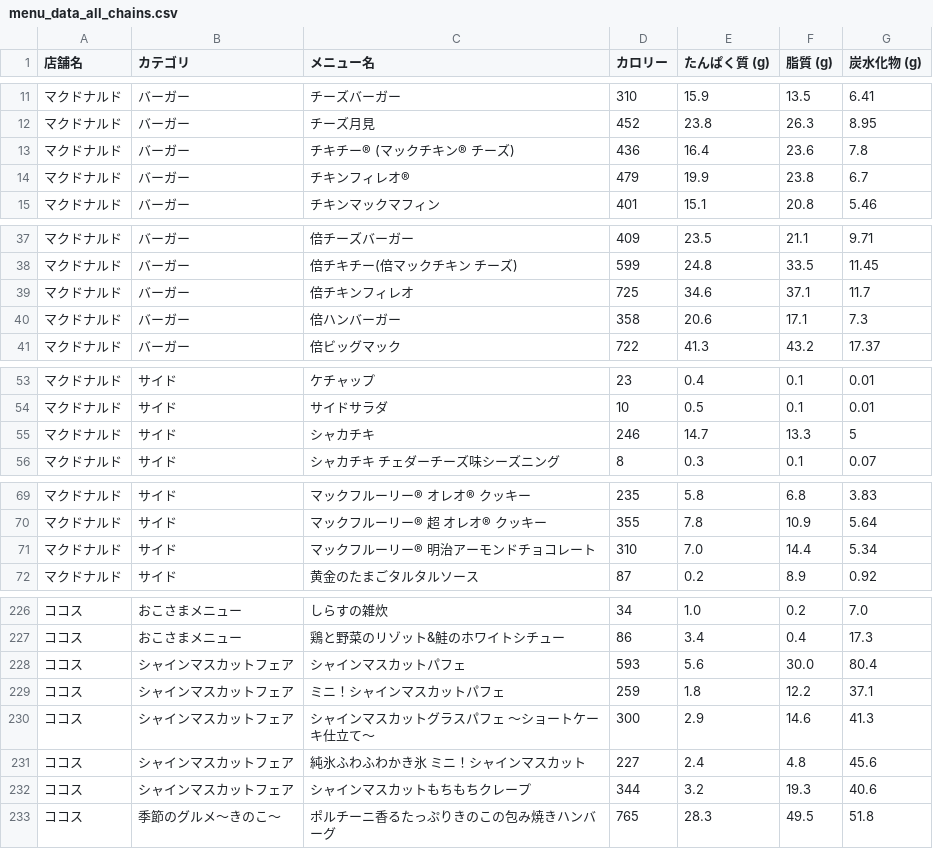
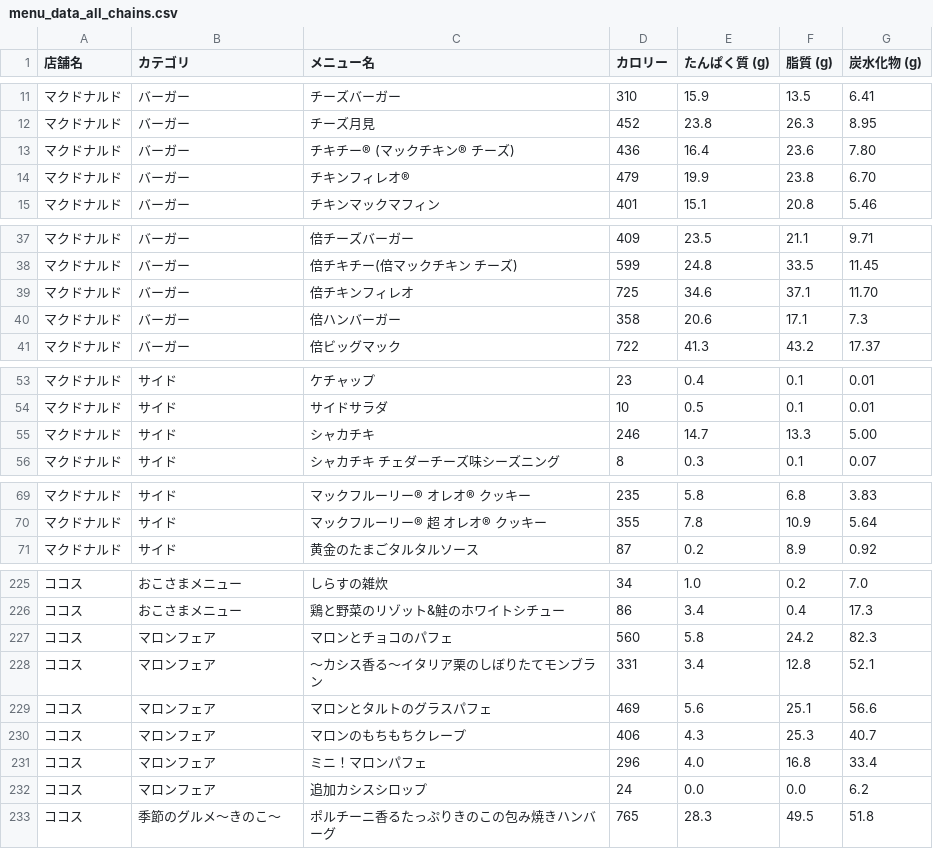
Before and after one commit to oimoemu/pfc-mcdonalds-auto, a CSV file: menu_data_all_chains.csv, drawn as a sheet; only a part is shown, gaps mark what is left out.

```diff
--- a/menu_data_all_chains.csv
+++ b/menu_data_all_chains.csv
@@ -12,4 +12,4 @@
 マクドナルド,バーガー,チーズ月見,452,23.8,26.3,8.95
-マクドナルド,バーガー,チキチー® (マックチキン® チーズ),436,16.4,23.6,7.8
-マクドナルド,バーガー,チキンフィレオ®,479,19.9,23.8,6.7
+マクドナルド,バーガー,チキチー® (マックチキン® チーズ),436,16.4,23.6,7.80
+マクドナルド,バーガー,チキンフィレオ®,479,19.9,23.8,6.70
 マクドナルド,バーガー,チキンマックマフィン,401,15.1,20.8,5.46
@@ -38,3 +38,3 @@
 マクドナルド,バーガー,倍チキチー(倍マックチキン チーズ),599,24.8,33.5,11.45
-マクドナルド,バーガー,倍チキンフィレオ,725,34.6,37.1,11.7
+マクドナルド,バーガー,倍チキンフィレオ,725,34.6,37.1,11.70
 マクドナルド,バーガー,倍ハンバーガー,358,20.6,17.1,7.3
@@ -54,3 +54,3 @@
 マクドナルド,サイド,サイドサラダ,10,0.5,0.1,0.01
-マクドナルド,サイド,シャカチキ,246,14.7,13.3,5
+マクドナルド,サイド,シャカチキ,246,14.7,13.3,5.00
 マクドナルド,サイド,シャカチキ チェダーチーズ味シーズニング,8,0.3,0.1,0.07
@@ -70,3 +70,2 @@
 マクドナルド,サイド,マックフルーリー® 超 オレオ® クッキー,355,7.8,10.9,5.64
-マクドナルド,サイド,マックフルーリー® 明治アーモンドチョコレート,310,7.0,14.4,5.34
 マクドナルド,サイド,黄金のたまごタルタルソース,87,0.2,8.9,0.92
@@ -227,7 +226,8 @@
 ココス,おこさまメニュー,鶏と野菜のリゾット&鮭のホワイトシチュー,86,3.4,0.4,17.3
-ココス,シャインマスカットフェア,シャインマスカットパフェ,593,5.6,30.0,80.4
-ココス,シャインマスカットフェア,ミニ！シャインマスカットパフェ,259,1.8,12.2,37.1
-ココス,シャインマスカットフェア,シャインマスカットグラスパフェ ～ショートケーキ仕立て～,300,2.9,14.6,41.3
-ココス,シャインマスカットフェア,純氷ふわふわかき氷 ミニ！シャインマスカット,227,2.4,4.8,45.6
-ココス,シャインマスカットフェア,シャインマスカットもちもちクレープ,344,3.2,19.3,40.6
+ココス,マロンフェア,マロンとチョコのパフェ,560,5.8,24.2,82.3
+ココス,マロンフェア,～カシス香る～イタリア栗のしぼりたてモンブラン,331,3.4,12.8,52.1
+ココス,マロンフェア,マロンとタルトのグラスパフェ,469,5.6,25.1,56.6
+ココス,マロンフェア,マロンのもちもちクレープ,406,4.3,25.3,40.7
+ココス,マロンフェア,ミニ！マロンパフェ,296,4.0,16.8,33.4
+ココス,マロンフェア,追加カシスシロップ,24,0.0,0.0,6.2
 ココス,季節のグルメ～きのこ～,ポルチーニ香るたっぷりきのこの包み焼きハンバーグ,765,28.3,49.5,51.8
```
